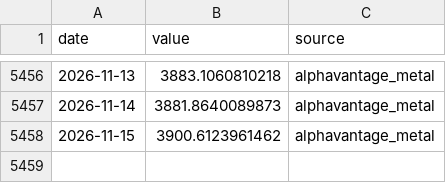
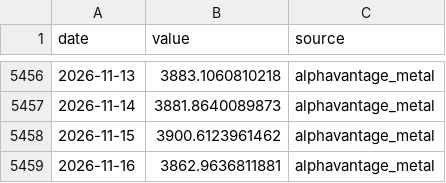
Before and after one commit to seyfettinkarakaya/maliSK, a CSV file: data/market/gold_usd.csv, drawn as a sheet; only a part is shown, gaps mark what is left out.

```diff
--- a/data/market/gold_usd.csv
+++ b/data/market/gold_usd.csv
@@ -5458 +5458,2 @@ date,value,source
 2026-11-15,3900.6123961462,alphavantage_metal
+2026-11-16,3862.9636811881,alphavantage_metal
```
Also changed, not shown: data/market/msci_acwi.csv, data/market/msci_acwi_islamic.csv, 24 other files.
